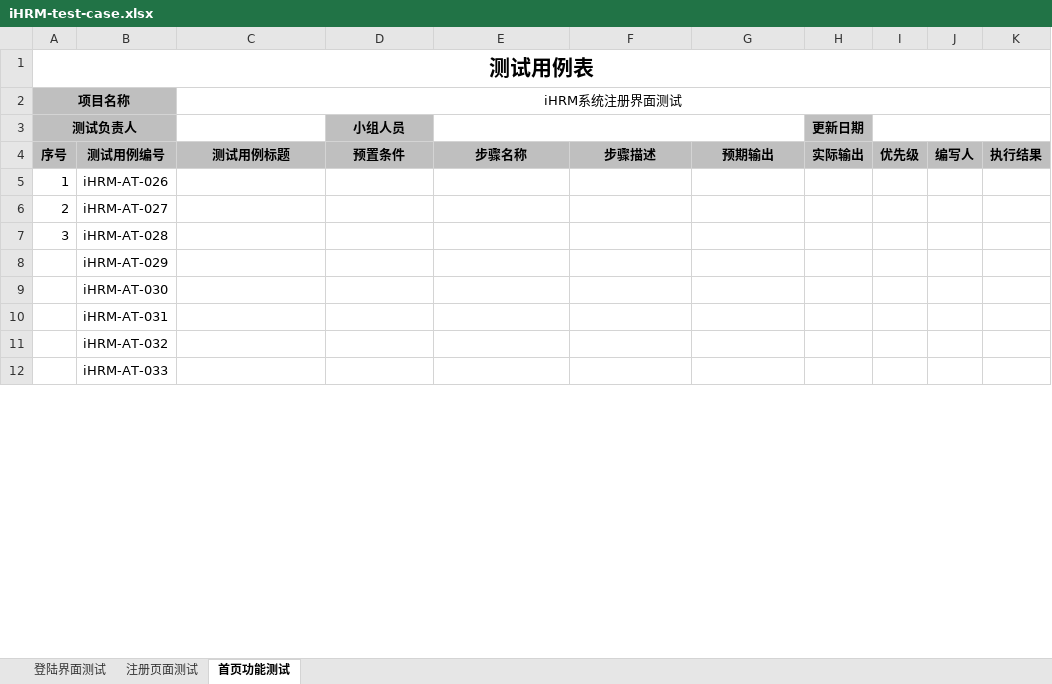
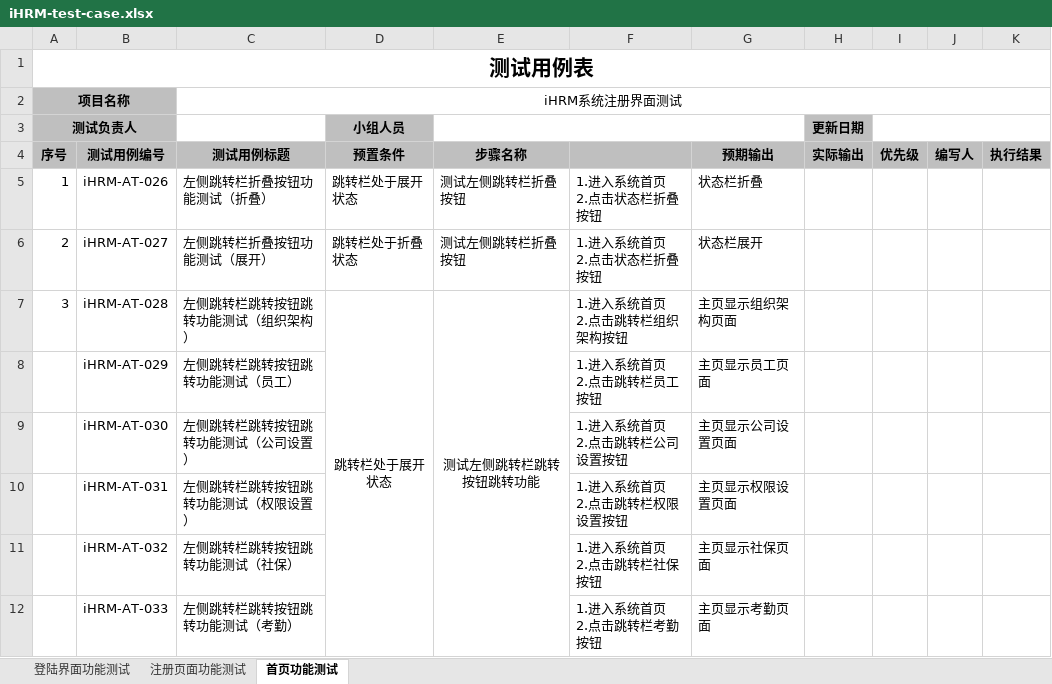
Before and after one commit to LHclub/iHRM-test-case, an Excel workbook: iHRM-test-case.xlsx, sheet 首页功能测试, drawn as a sheet; only a part is shown; values as stored, in another font and other column widths than the file's, no borders; ↵ is a line break in a cell; the diff covers the shown part only; the diff names each change by its address in the sheet, - before the commit and + after, or states it on an @@ line.

```diff
--- a/iHRM-test-case.xlsx (sheet 首页功能测试)
+++ b/iHRM-test-case.xlsx (sheet 首页功能测试)
-sheet tab: 登陆界面测试
+sheet tab: 登陆界面功能测试
-sheet tab: 注册页面测试
+sheet tab: 注册页面功能测试
-F4: 步骤描述
+F4: (empty)
-C5: (empty)
+C5: 左侧跳转栏折叠按钮功能测试（折叠）
-D5 (小组人员): (empty)
+D5 (小组人员): 跳转栏处于展开状态
-E5:E6: (empty)
+E5:E6: 测试左侧跳转栏折叠按钮
-F5:F6: (empty)
+F5:F6: 1.进入系统首页 ↵ 2.点击状态栏折叠按钮
-G5: (empty)
+G5: 状态栏折叠
-C6: (empty)
+C6: 左侧跳转栏折叠按钮功能测试（展开）
-D6 (小组人员): (empty)
+D6 (小组人员): 跳转栏处于折叠状态
-G6: (empty)
+G6: 状态栏展开
-C7: (empty)
+C7: 左侧跳转栏跳转按钮跳转功能测试（组织架构）
-D7 (小组人员): (empty)
+D7 (小组人员): 跳转栏处于展开状态
+D7:D14 merged
-E7: (empty)
+E7: 测试左侧跳转栏跳转按钮跳转功能
+E7:E14 merged
-F7: (empty)
+F7: 1.进入系统首页 ↵ 2.点击跳转栏组织架构按钮
-G7: (empty)
+G7: 主页显示组织架构页面
-C8: (empty)
+C8: 左侧跳转栏跳转按钮跳转功能测试（员工）
-F8: (empty)
+F8: 1.进入系统首页 ↵ 2.点击跳转栏员工按钮
-G8: (empty)
+G8: 主页显示员工页面
-C9: (empty)
+C9: 左侧跳转栏跳转按钮跳转功能测试（公司设置）
-F9: (empty)
+F9: 1.进入系统首页 ↵ 2.点击跳转栏公司设置按钮
-G9: (empty)
+G9: 主页显示公司设置页面
-C10: (empty)
+C10: 左侧跳转栏跳转按钮跳转功能测试（权限设置）
-F10: (empty)
+F10: 1.进入系统首页 ↵ 2.点击跳转栏权限设置按钮
-G10: (empty)
+G10: 主页显示权限设置页面
-C11: (empty)
+C11: 左侧跳转栏跳转按钮跳转功能测试（社保）
-F11: (empty)
+F11: 1.进入系统首页 ↵ 2.点击跳转栏社保按钮
-G11: (empty)
+G11: 主页显示社保页面
-C12: (empty)
+C12: 左侧跳转栏跳转按钮跳转功能测试（考勤）
-F12: (empty)
+F12: 1.进入系统首页 ↵ 2.点击跳转栏考勤按钮
-G12: (empty)
+G12: 主页显示考勤页面
```
Also changed, not shown: 6 edited cells elsewhere in this sheet, 1 other file.
